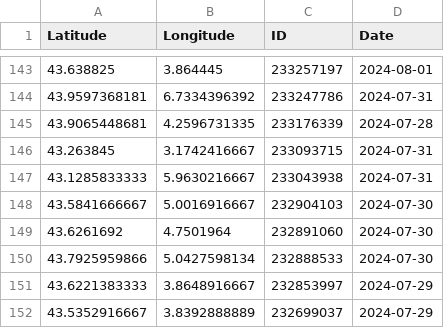
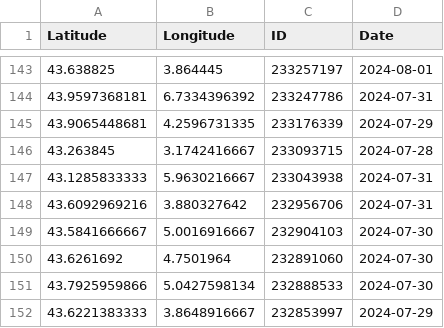
Before and after one commit to CigalesdeFrance/CARTES, a CSV file: BDD/INATURALIST/Lyristes_plebejus.csv, drawn as a sheet; only a part is shown, gaps mark what is left out; the shorter side is filled out with more unchanged rows.

```diff
--- a/BDD/INATURALIST/Lyristes_plebejus.csv
+++ b/BDD/INATURALIST/Lyristes_plebejus.csv
@@ -144,5 +144,6 @@ Latitude,Longitude,ID,Date
 43.9597368181,6.7334396392,233247786,2024-07-31
-43.9065448681,4.2596731335,233176339,2024-07-28
-43.263845,3.1742416667,233093715,2024-07-31
+43.9065448681,4.2596731335,233176339,2024-07-29
+43.263845,3.1742416667,233093715,2024-07-28
 43.1285833333,5.9630216667,233043938,2024-07-31
+43.6092969216,3.880327642,232956706,2024-07-31
 43.5841666667,5.0016916667,232904103,2024-07-30
```
Also changed, not shown: BDD/INPN/Cicada_orni.csv, BDD/INPN/Cicadatra_atra.csv, 17 other files.
